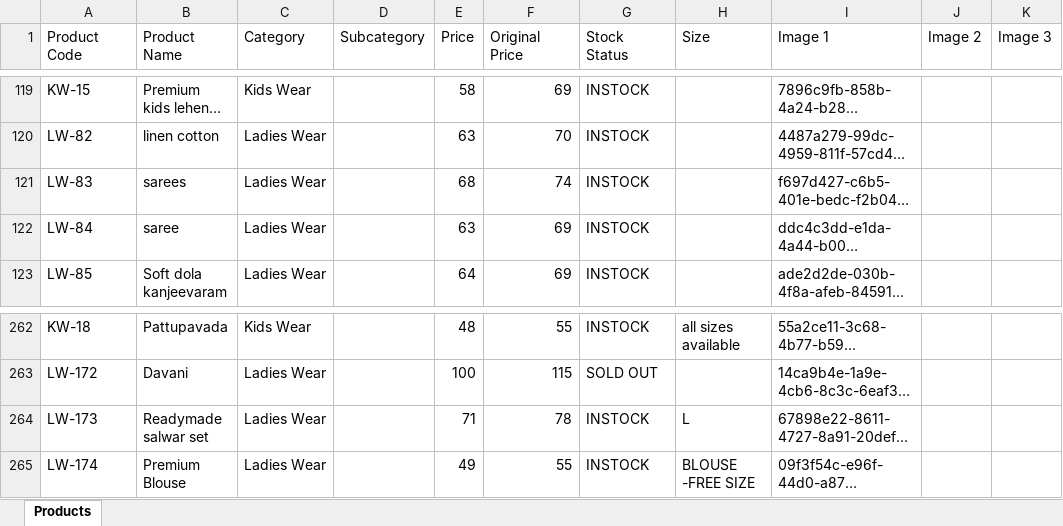
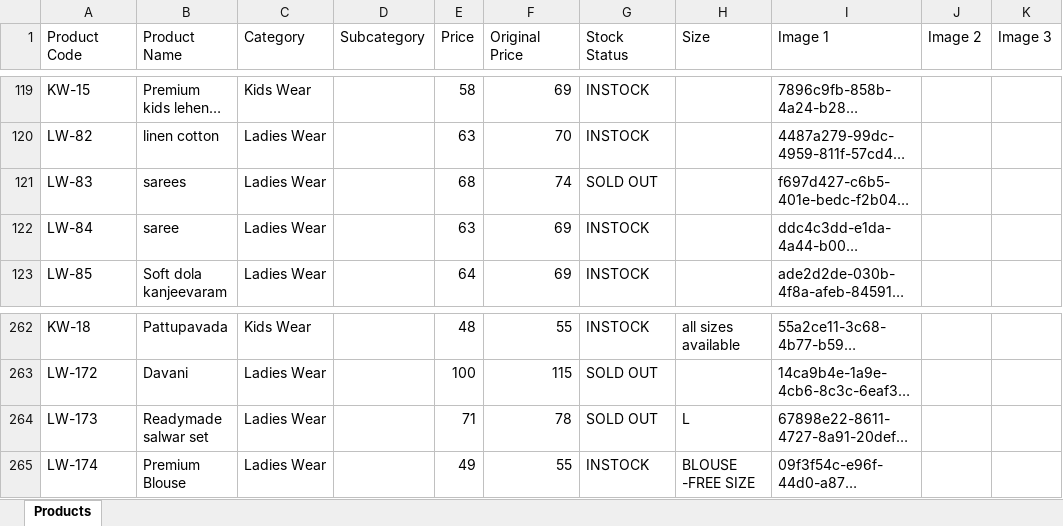
Before and after one commit to trendypearlsjp/trendypearlsv2, an Excel workbook: products.xlsx, sheet Products, drawn as a sheet; only a part is shown, gaps mark what is left out; long unchanged cells end in …; values as stored, in another font and other column widths than the file's, no borders; the diff names each change by its address in the sheet, - before the commit and + after, or states it on an @@ line.

Commit message:
Update store products via Admin Panel - 06/09/2026, 12:22:01 am

```diff
--- a/products.xlsx (sheet Products)
+++ b/products.xlsx (sheet Products)
-G121 (Stock Status): INSTOCK
+G121 (Stock Status): SOLD OUT
-G264 (Stock Status): INSTOCK
+G264 (Stock Status): SOLD OUT
```
Also changed, not shown: 2 other files.
